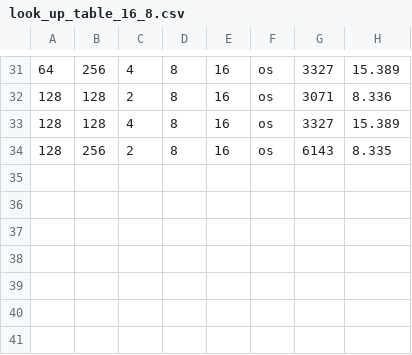
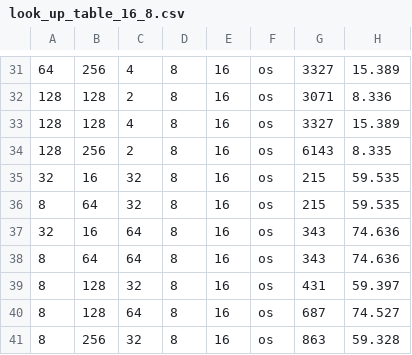
Before and after one commit to sun-lingyu/LLMCompassPlus, a CSV file: systolic_array_model/look_up_table_16_8.csv, drawn as a sheet; only a part is shown, gaps mark what is left out.

Commit message:
finish Orin w4a16 power modeling

```diff
--- a/systolic_array_model/look_up_table_16_8.csv
+++ b/systolic_array_model/look_up_table_16_8.csv
@@ -34 +34,8 @@
 128,256,2,8,16,os,6143,8.335
+32,16,32,8,16,os,215,59.535
+8,64,32,8,16,os,215,59.535
+32,16,64,8,16,os,343,74.636
+8,64,64,8,16,os,343,74.636
+8,128,32,8,16,os,431,59.397
+8,128,64,8,16,os,687,74.527
+8,256,32,8,16,os,863,59.328
```
Also changed, not shown: 54 other files.
